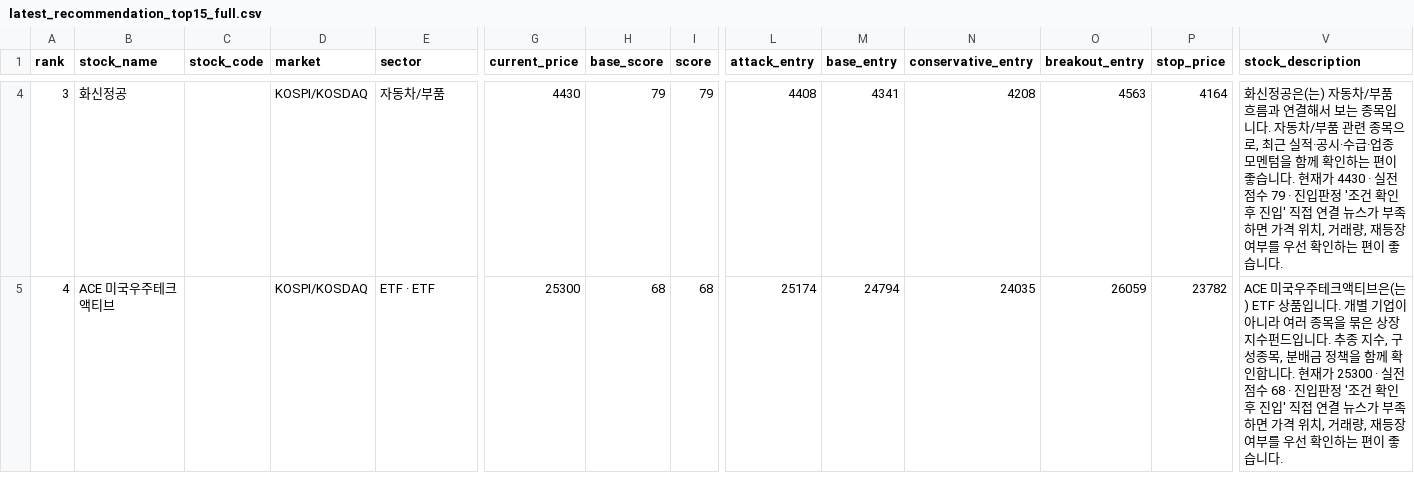
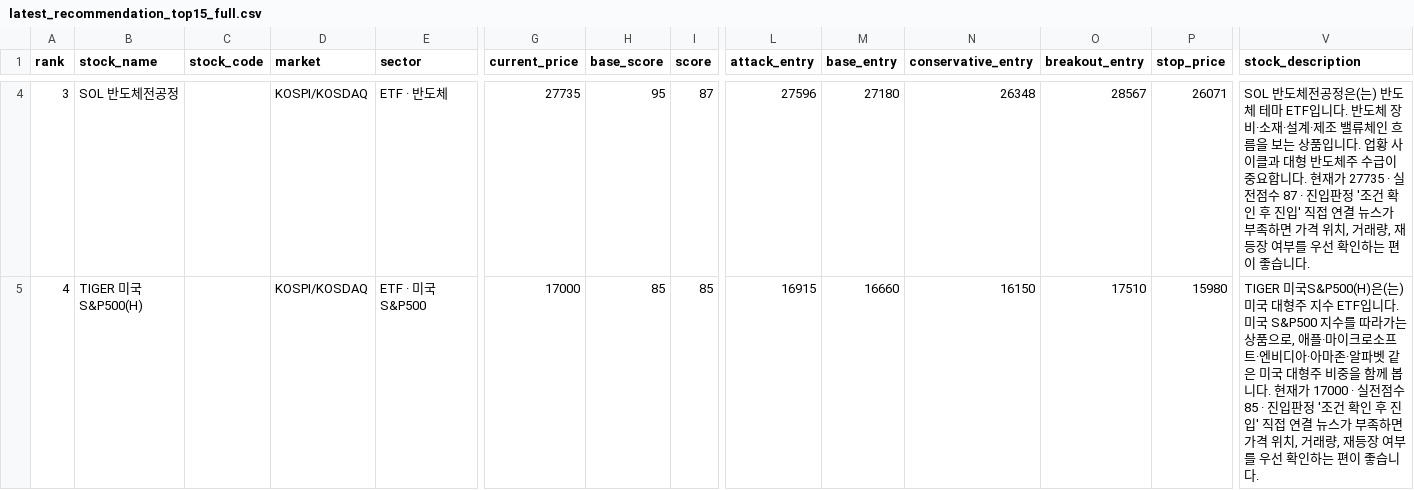
Before and after one commit to boxinmycat/stock-report, a CSV file: docs/data/latest_recommendation_top15_full.csv, drawn as a sheet; only a part is shown, gaps mark what is left out; the diff covers the shown part only; the diff names each change by its address in the sheet, - before the commit and + after, or states it on an @@ line.

```diff
--- a/docs/data/latest_recommendation_top15_full.csv
+++ b/docs/data/latest_recommendation_top15_full.csv
-B4 (stock_name): 화신정공
+B4 (stock_name): SOL 반도체전공정
-E4 (sector): 자동차/부품
+E4 (sector): ETF · 반도체
-G4 (current_price): 4430
+G4 (current_price): 27735
-H4 (base_score): 79
+H4 (base_score): 95
-I4 (score): 79
+I4 (score): 87
-L4 (attack_entry): 4408
+L4 (attack_entry): 27596
-M4 (base_entry): 4341
+M4 (base_entry): 27180
-N4 (conservative_entry): 4208
+N4 (conservative_entry): 26348
-O4 (breakout_entry): 4563
+O4 (breakout_entry): 28567
-P4 (stop_price): 4164
+P4 (stop_price): 26071
-V4 (stock_description): 화신정공은(는) 자동차/부품 흐름과 연결해서 보는 종목입니다. 자동차/부품 관련 종목으로, 최근 실적·공시·수급·업종 모멘텀을 함께 확인하는 편이 좋습니다. 현재가 4430 · 실전점수 79 · 진입판…
+V4 (stock_description): SOL 반도체전공정은(는) 반도체 테마 ETF입니다. 반도체 장비·소재·설계·제조 밸류체인 흐름을 보는 상품입니다. 업황 사이클과 대형 반도체주 수급이 중요합니다. 현재가 27735 · 실전점수 87 · 진입판…
-B5 (stock_name): ACE 미국우주테크액티브
+B5 (stock_name): TIGER 미국S&P500(H)
-E5 (sector): ETF · ETF
+E5 (sector): ETF · 미국 S&P500
-G5 (current_price): 25300
+G5 (current_price): 17000
-H5 (base_score): 68
+H5 (base_score): 85
-I5 (score): 68
+I5 (score): 85
-L5 (attack_entry): 25174
+L5 (attack_entry): 16915
-M5 (base_entry): 24794
+M5 (base_entry): 16660
-N5 (conservative_entry): 24035
+N5 (conservative_entry): 16150
-O5 (breakout_entry): 26059
+O5 (breakout_entry): 17510
-P5 (stop_price): 23782
+P5 (stop_price): 15980
-V5 (stock_description): ACE 미국우주테크액티브은(는) ETF 상품입니다. 개별 기업이 아니라 여러 종목을 묶은 상장지수펀드입니다. 추종 지수, 구성종목, 분배금 정책을 함께 확인합니다. 현재가 25300 · 실전점수 68 · 진입판…
+V5 (stock_description): TIGER 미국S&P500(H)은(는) 미국 대형주 지수 ETF입니다. 미국 S&P500 지수를 따라가는 상품으로, 애플·마이크로소프트·엔비디아·아마존·알파벳 같은 미국 대형주 비중을 함께 봅니다. 현재가 17000 · 실전점수 85 · 진입판…
```
Also changed, not shown: 151 edited cells elsewhere in this file, docs/data/latest_continuous_detail.csv, docs/data/latest_legacy_continuous.csv, 50 other files.
